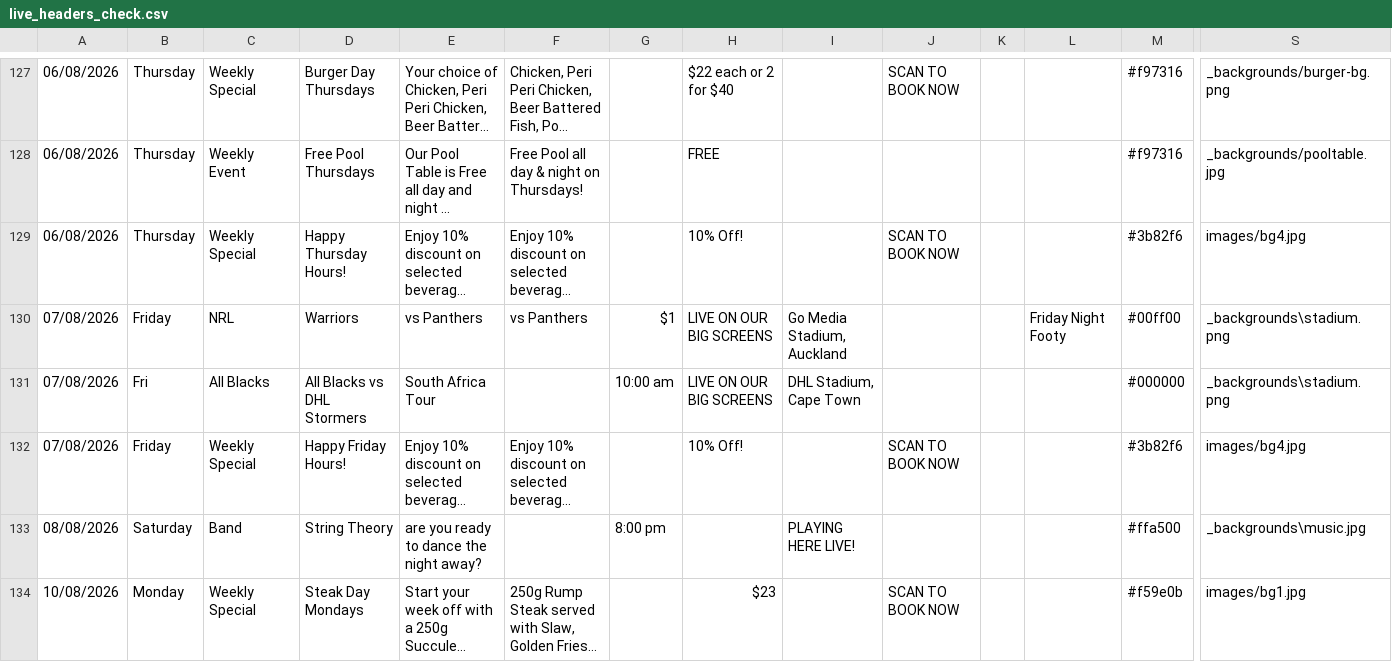
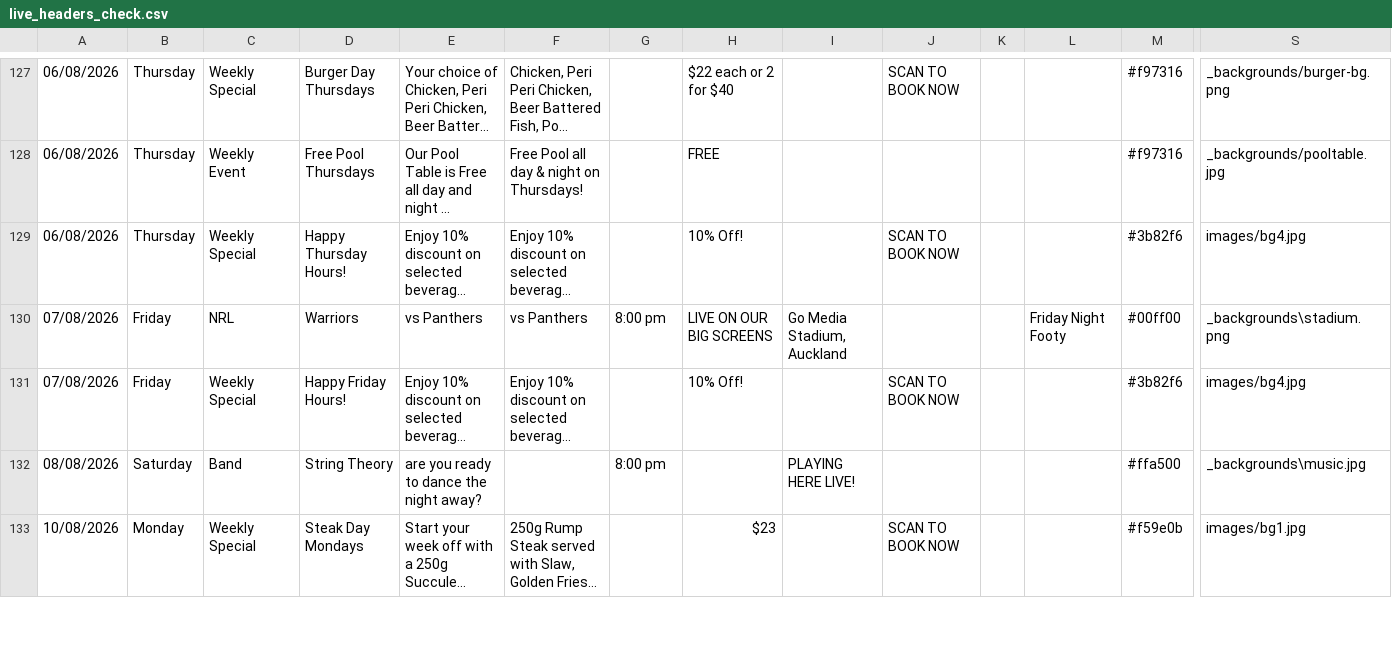
Before and after one commit to mrmegatronix/_ct-MATRIX, a CSV file: live_headers_check.csv, drawn as a sheet; only a part is shown, gaps mark what is left out; long unchanged cells end in …; removed rows and columns are numbered as before the commit, all else as after; rows hold the shown columns only; the diff covers the shown part only; the diff names each change by its address in the sheet, - before the commit and + after, or states it on an @@ line.

```diff
--- a/live_headers_check.csv
+++ b/live_headers_check.csv
-G130: $1
+G130: 8:00 pm
-row 131: 07/08/2026 | Fri | All Blacks | All Blacks vs DHL Stormers | South Africa Tour |  | 10:00 am | LIVE ON OUR BIG SCREENS | DHL Stadium, Cape Town |  |  |  | #000000 | _backgrounds\stadium.png
```
Also changed, not shown: 5 added rows, 5 removed rows and 59 edited cells elsewhere in this file, test.csv, 1 other file.
